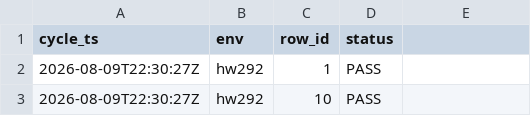
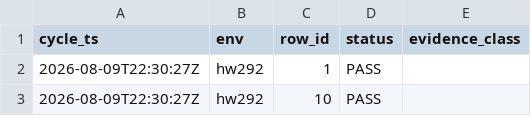
Before and after one commit to openova-io/openova, a CSV file: docs/ledger/uat-observations.csv, drawn as a sheet; only a part is shown.

```diff
--- a/docs/ledger/uat-observations.csv
+++ b/docs/ledger/uat-observations.csv
@@ -1,2 +1,2 @@
-cycle_ts,env,row_id,status
+cycle_ts,env,row_id,status,evidence_class
 2026-08-09T22:30:27Z,hw292,1,PASS
```
Also changed, not shown: 26 other files.
